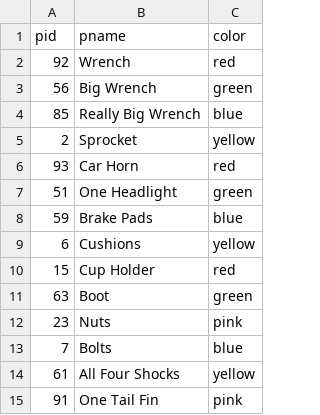
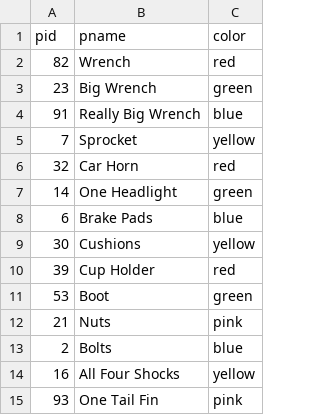
Before and after one commit to johncmerfeld/BUCS_databases, a CSV file: cs660wa1/Parts.csv, drawn as a sheet.

```diff
--- a/cs660wa1/Parts.csv
+++ b/cs660wa1/Parts.csv
@@ -1,15 +1,15 @@
 "pid","pname","color"
-92,"Wrench","red"
-56,"Big Wrench","green"
-85,"Really Big Wrench","blue"
-2,"Sprocket","yellow"
-93,"Car Horn","red"
-51,"One Headlight","green"
-59,"Brake Pads","blue"
-6,"Cushions","yellow"
-15,"Cup Holder","red"
-63,"Boot","green"
-23,"Nuts","pink"
-7,"Bolts","blue"
-61,"All Four Shocks","yellow"
-91,"One Tail Fin","pink"
+82,"Wrench","red"
+23,"Big Wrench","green"
+91,"Really Big Wrench","blue"
+7,"Sprocket","yellow"
+32,"Car Horn","red"
+14,"One Headlight","green"
+6,"Brake Pads","blue"
+30,"Cushions","yellow"
+39,"Cup Holder","red"
+53,"Boot","green"
+21,"Nuts","pink"
+2,"Bolts","blue"
+16,"All Four Shocks","yellow"
+93,"One Tail Fin","pink"
```
Also changed, not shown: cs660wa1/Catalog.csv, cs660wa1/Suppliers.csv, 1 other file.
